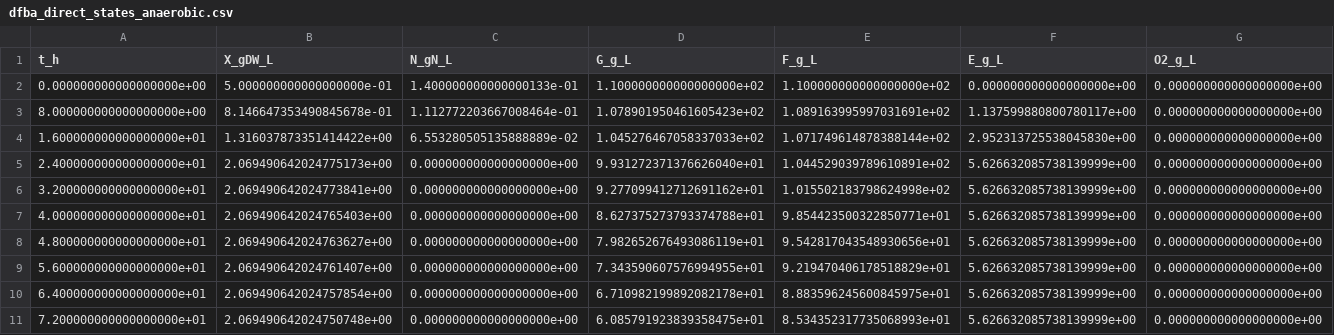
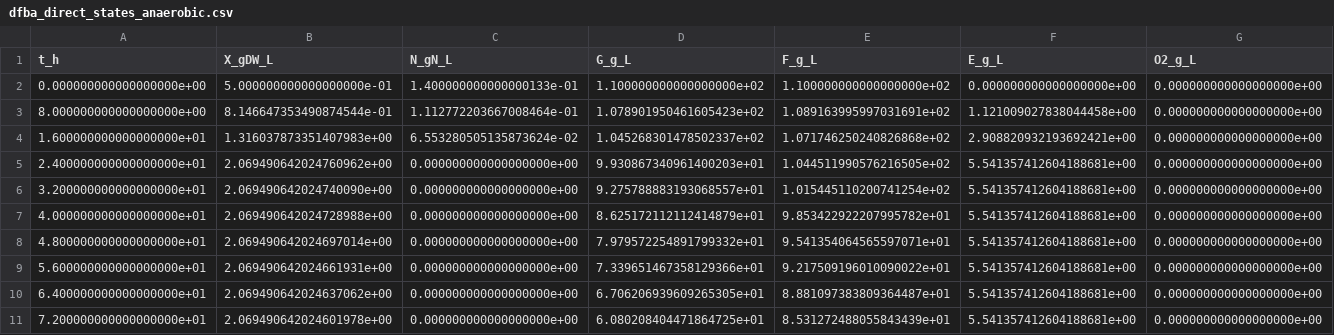
Before and after one commit to cltorrealba/DC_dFBA_Zenteno, a CSV file: out/dfba_direct_states_anaerobic.csv, drawn as a sheet.

```diff
--- a/out/dfba_direct_states_anaerobic.csv
+++ b/out/dfba_direct_states_anaerobic.csv
@@ -2,10 +2,10 @@ t_h,X_gDW_L,N_gN_L,G_g_L,F_g_L,E_g_L,O2_g_L
 0.000000000000000000e+00,5.000000000000000000e-01,1.400000000000000133e-01,1.100000000000000000e+02,1.100000000000000000e+02,0.000000000000000000e+00,0.000000000000000000e+00
-8.000000000000000000e+00,8.146647353490845678e-01,1.112772203667008464e-01,1.078901950461605423e+02,1.089163995997031691e+02,1.137599880800780117e+00,0.000000000000000000e+00
-1.600000000000000000e+01,1.316037873351414422e+00,6.553280505135888889e-02,1.045276467058337033e+02,1.071749614878388144e+02,2.952313725538045830e+00,0.000000000000000000e+00
-2.400000000000000000e+01,2.069490642024775173e+00,0.000000000000000000e+00,9.931272371376626040e+01,1.044529039789610891e+02,5.626632085738139999e+00,0.000000000000000000e+00
-3.200000000000000000e+01,2.069490642024773841e+00,0.000000000000000000e+00,9.277099412712691162e+01,1.015502183798624998e+02,5.626632085738139999e+00,0.000000000000000000e+00
-4.000000000000000000e+01,2.069490642024765403e+00,0.000000000000000000e+00,8.627375273793374788e+01,9.854423500322850771e+01,5.626632085738139999e+00,0.000000000000000000e+00
-4.800000000000000000e+01,2.069490642024763627e+00,0.000000000000000000e+00,7.982652676493086119e+01,9.542817043548930656e+01,5.626632085738139999e+00,0.000000000000000000e+00
-5.600000000000000000e+01,2.069490642024761407e+00,0.000000000000000000e+00,7.343590607576994955e+01,9.219470406178518829e+01,5.626632085738139999e+00,0.000000000000000000e+00
-6.400000000000000000e+01,2.069490642024757854e+00,0.000000000000000000e+00,6.710982199892082178e+01,8.883596245600845975e+01,5.626632085738139999e+00,0.000000000000000000e+00
-7.200000000000000000e+01,2.069490642024750748e+00,0.000000000000000000e+00,6.085791923839358475e+01,8.534352317735068993e+01,5.626632085738139999e+00,0.000000000000000000e+00
+8.000000000000000000e+00,8.146647353490874544e-01,1.112772203667008464e-01,1.078901950461605423e+02,1.089163995997031691e+02,1.121009027838044458e+00,0.000000000000000000e+00
+1.600000000000000000e+01,1.316037873351407983e+00,6.553280505135873624e-02,1.045268301478502337e+02,1.071746250240826868e+02,2.908820932193692421e+00,0.000000000000000000e+00
+2.400000000000000000e+01,2.069490642024760962e+00,0.000000000000000000e+00,9.930867340961400203e+01,1.044511990576216505e+02,5.541357412604188681e+00,0.000000000000000000e+00
+3.200000000000000000e+01,2.069490642024740090e+00,0.000000000000000000e+00,9.275788883193068557e+01,1.015445110200741254e+02,5.541357412604188681e+00,0.000000000000000000e+00
+4.000000000000000000e+01,2.069490642024728988e+00,0.000000000000000000e+00,8.625172112112414879e+01,9.853422922207995782e+01,5.541357412604188681e+00,0.000000000000000000e+00
+4.800000000000000000e+01,2.069490642024697014e+00,0.000000000000000000e+00,7.979572254891799332e+01,9.541354064565597071e+01,5.541357412604188681e+00,0.000000000000000000e+00
+5.600000000000000000e+01,2.069490642024661931e+00,0.000000000000000000e+00,7.339651467358129366e+01,9.217509196010090022e+01,5.541357412604188681e+00,0.000000000000000000e+00
+6.400000000000000000e+01,2.069490642024637062e+00,0.000000000000000000e+00,6.706206939609265305e+01,8.881097383809364487e+01,5.541357412604188681e+00,0.000000000000000000e+00
+7.200000000000000000e+01,2.069490642024601978e+00,0.000000000000000000e+00,6.080208404471864725e+01,8.531272488055843439e+01,5.541357412604188681e+00,0.000000000000000000e+00
```
Also changed, not shown: out/dfba_direct_states_aerobic.csv, out/t.csv, 9 other files.
